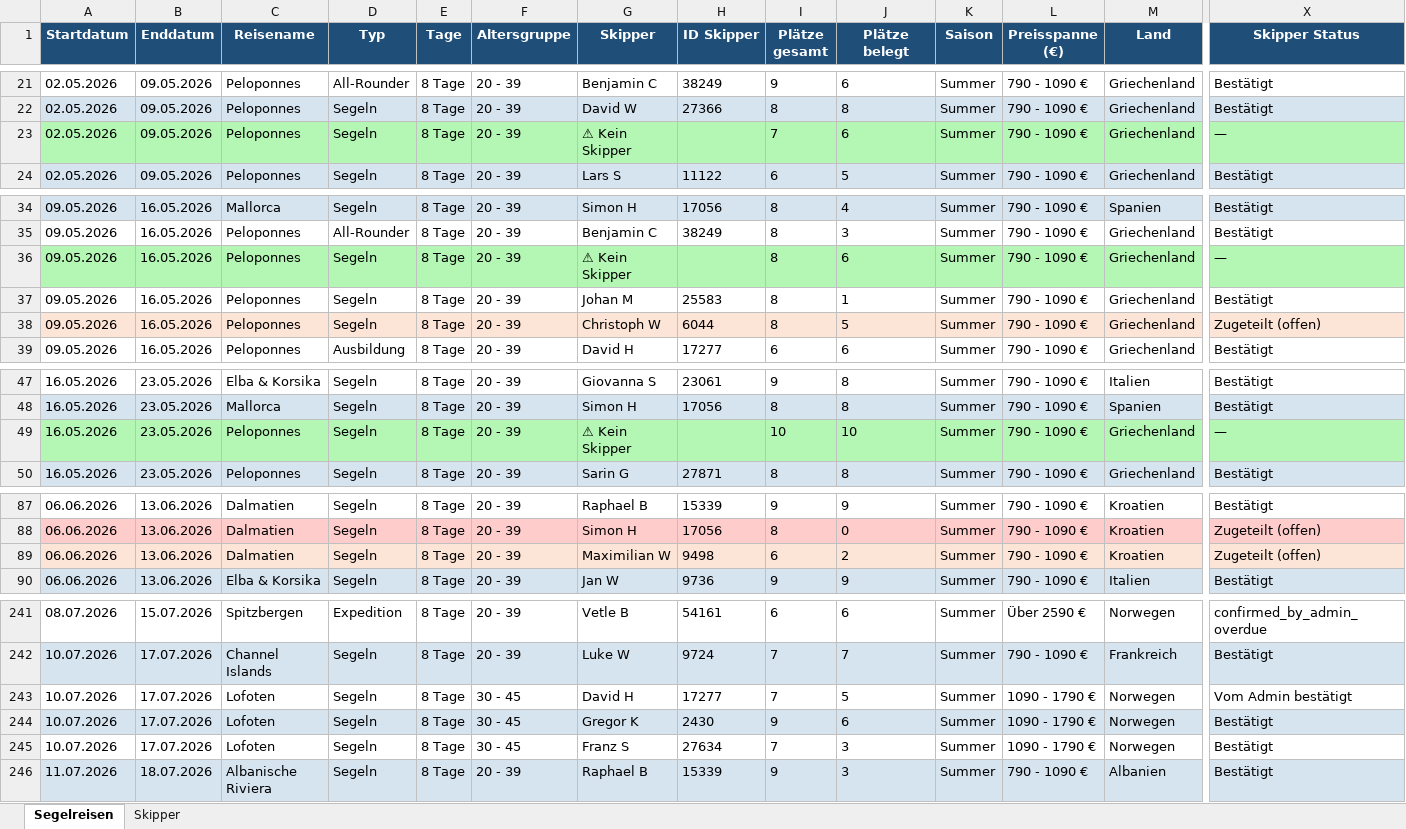
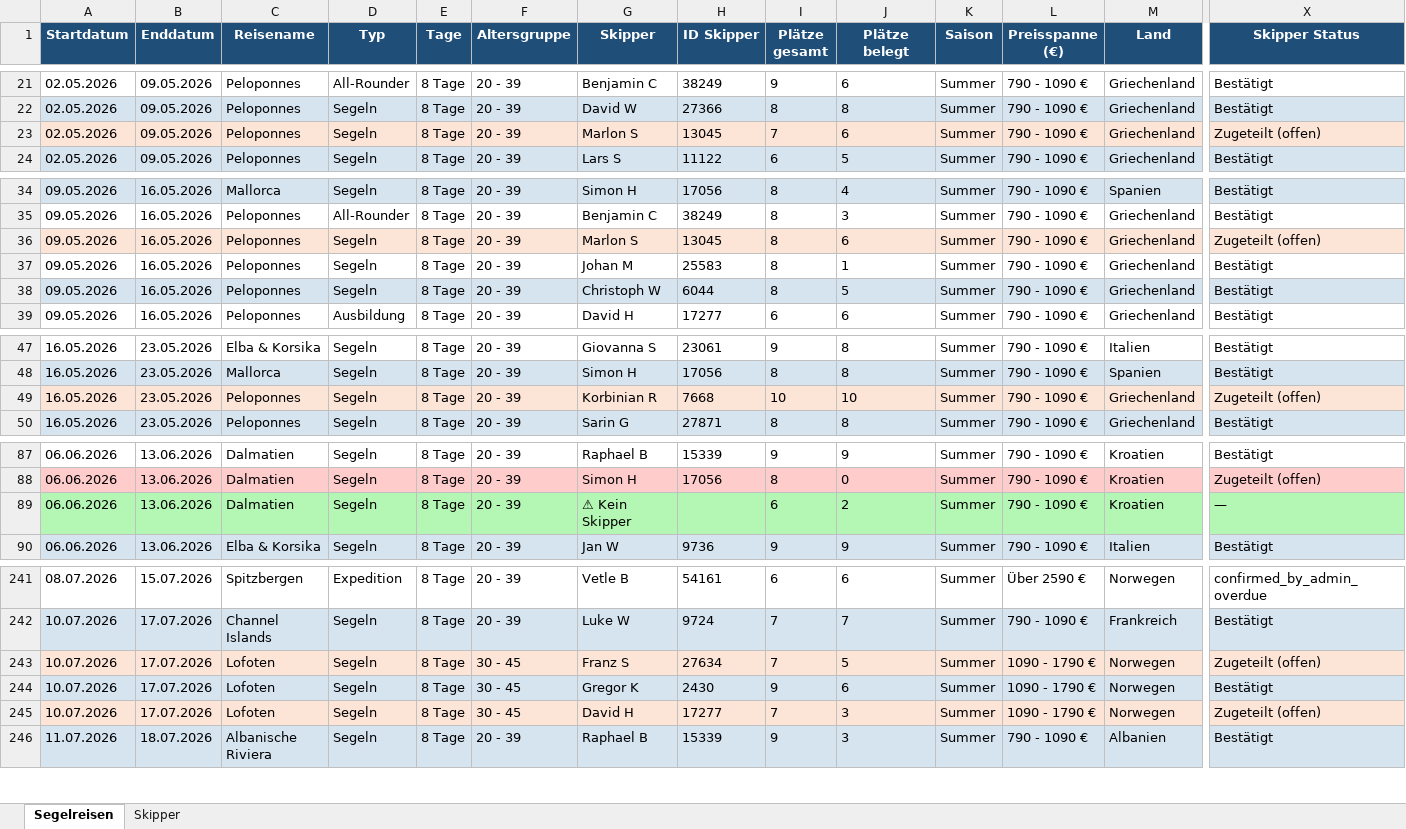
Before and after one commit to WolkeYachting/Skipperplan, an Excel workbook: skipperplan.xlsx, sheet Segelreisen, drawn as a sheet; only a part is shown, gaps mark what is left out; values as stored, in another font and other column widths than the file's, no borders; the diff covers the shown part only; the diff names each change by its address in the sheet, - before the commit and + after, or states it on an @@ line.

Commit message:
Skipperplan aktualisiert: 13.04.2026 16:39 UTC

```diff
--- a/skipperplan.xlsx (sheet Segelreisen)
+++ b/skipperplan.xlsx (sheet Segelreisen)
-A23:X23 fill: #B4F7B4
+A23:X23 fill: #FCE4D6
-G23 (Skipper): ⚠ Kein Skipper
+G23 (Skipper): Marlon S
-H23 (ID Skipper): (empty)
+H23 (ID Skipper): 13045
-X23 (Skipper Status): —
+X23 (Skipper Status): Zugeteilt (offen)
-A36:X36 fill: #B4F7B4
+A36:X36 fill: #FCE4D6
-G36 (Skipper): ⚠ Kein Skipper
+G36 (Skipper): Marlon S
-H36 (ID Skipper): (empty)
+H36 (ID Skipper): 13045
-X36 (Skipper Status): —
+X36 (Skipper Status): Zugeteilt (offen)
-A38:X38 fill: #FCE4D6
+A38:X38 fill: #D6E4F0
-X38 (Skipper Status): Zugeteilt (offen)
+X38 (Skipper Status): Bestätigt
-A49:X49 fill: #B4F7B4
+A49:X49 fill: #FCE4D6
-G49 (Skipper): ⚠ Kein Skipper
+G49 (Skipper): Korbinian R
-H49 (ID Skipper): (empty)
+H49 (ID Skipper): 7668
-X49 (Skipper Status): —
+X49 (Skipper Status): Zugeteilt (offen)
-A89:X89 fill: #FCE4D6
+A89:X89 fill: #B4F7B4
-G89 (Skipper): Maximilian W
+G89 (Skipper): ⚠ Kein Skipper
-H89 (ID Skipper): 9498
+H89 (ID Skipper): (empty)
-X89 (Skipper Status): Zugeteilt (offen)
+X89 (Skipper Status): —
-A243:X243 fill: none
+A243:X243 fill: #FCE4D6
-G243 (Skipper): David H
+G243 (Skipper): Franz S
-H243 (ID Skipper): 17277
+H243 (ID Skipper): 27634
-X243 (Skipper Status): Vom Admin bestätigt
+X243 (Skipper Status): Zugeteilt (offen)
-A245:X245 fill: none
+A245:X245 fill: #FCE4D6
-G245 (Skipper): Franz S
+G245 (Skipper): David H
-H245 (ID Skipper): 27634
+H245 (ID Skipper): 17277
-X245 (Skipper Status): Bestätigt
+X245 (Skipper Status): Zugeteilt (offen)
```
Also changed, not shown: 29 edited cells and cell formats elsewhere in this sheet, sheet Skipper.
